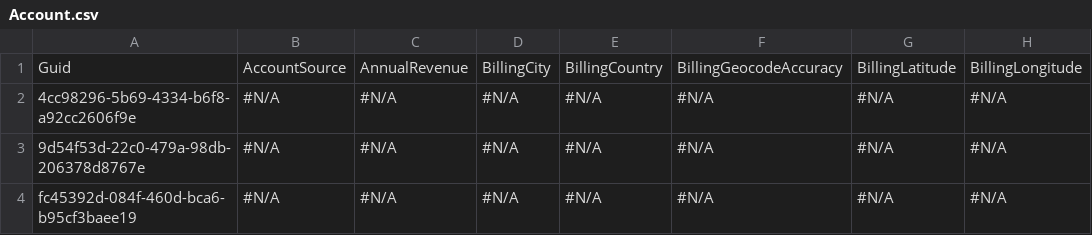
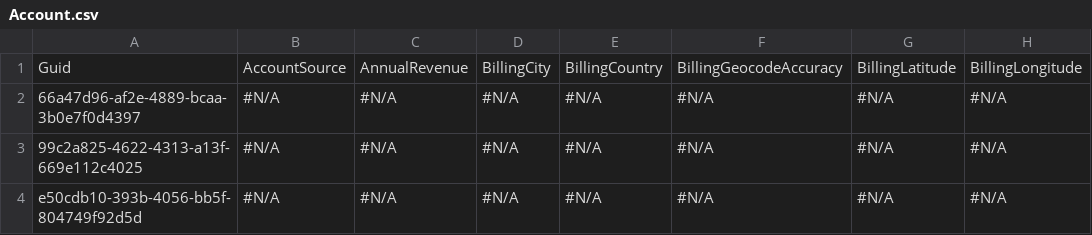
Before and after one commit to Prodlymoover/CPQ-Test--31, a CSV file: Account.csv, drawn as a sheet; only a part is shown; the diff names each change by its address in the sheet, - before the commit and + after, or states it on an @@ line.

Commit message:
Saved data from the control instance into the repository master branch

```diff
--- a/Account.csv
+++ b/Account.csv
-A2: 4cc98296-5b69-4334-b6f8-a92cc2606f9e
+A2: 66a47d96-af2e-4889-bcaa-3b0e7f0d4397
-A3: 9d54f53d-22c0-479a-98db-206378d8767e
+A3: 99c2a825-4622-4313-a13f-669e112c4025
-A4: fc45392d-084f-460d-bca6-b95cf3baee19
+A4: e50cdb10-393b-4056-bb5f-804749f92d5d
```
Also changed, not shown: Asset.csv, Case.csv, 3 other files.
